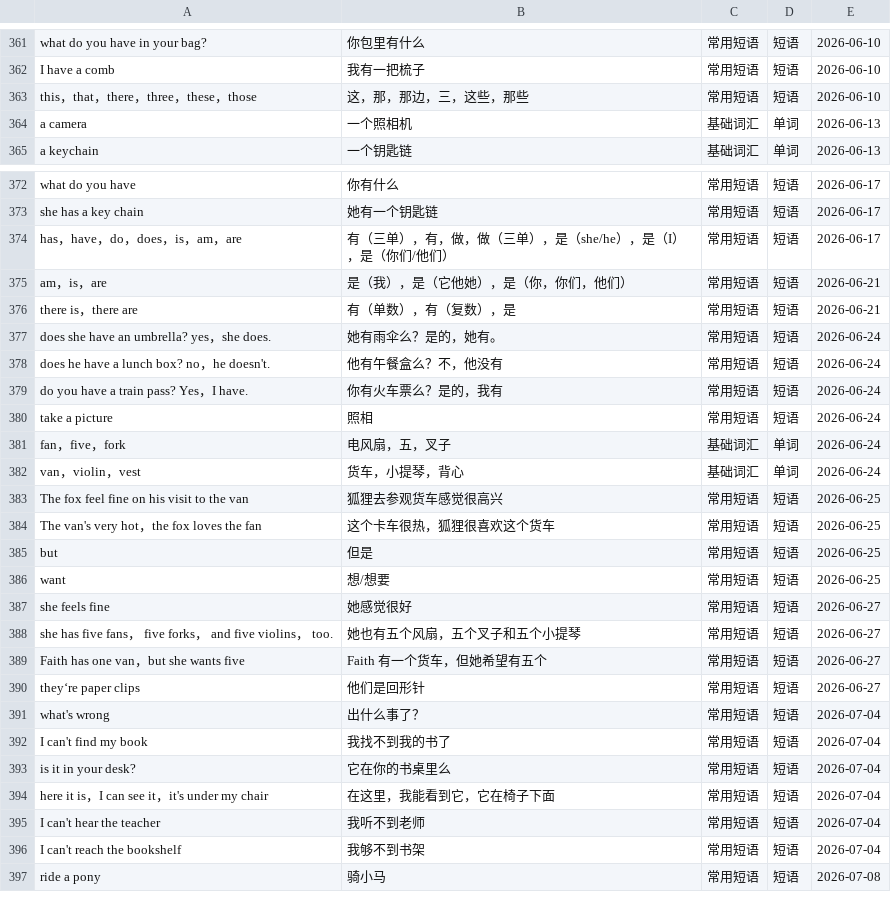
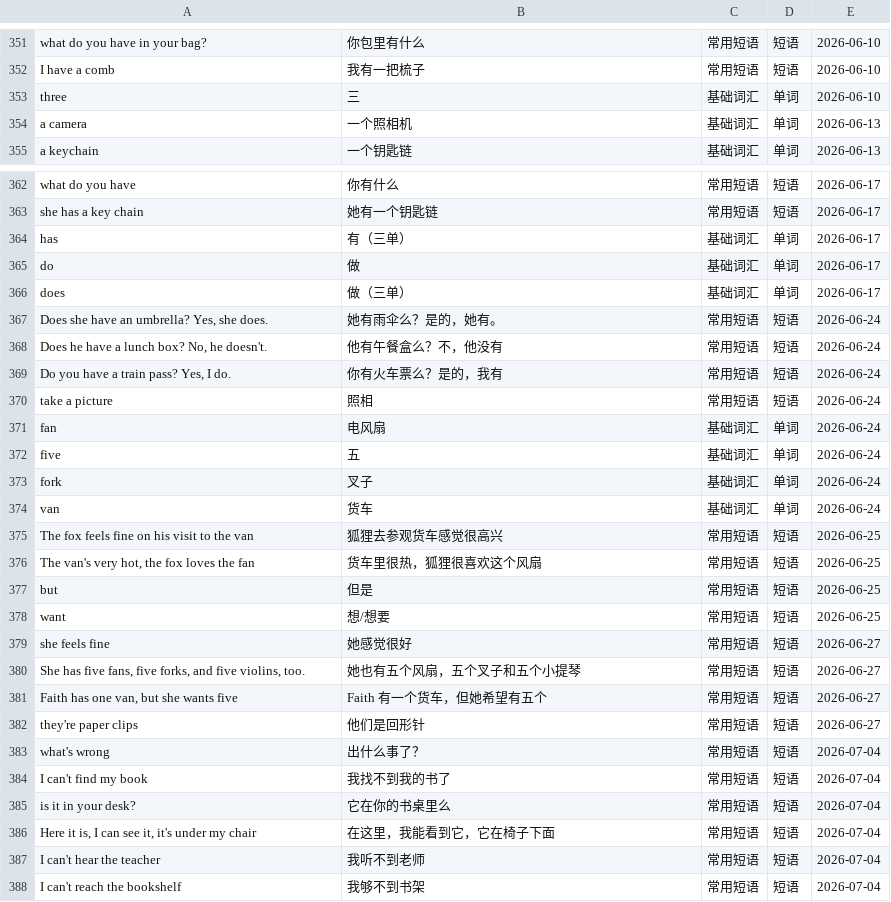
Before and after one commit to IanIsMyUsername/RainbowKingdom, a CSV file: RainbowKingdom/Resources/vocabularies.csv, drawn as a sheet; only a part is shown, gaps mark what is left out; the shorter side is filled out with more unchanged rows; the diff covers the shown part only.

```diff
--- a/RainbowKingdom/Resources/vocabularies.csv
+++ b/RainbowKingdom/Resources/vocabularies.csv
@@ -362,3 +352,3 @@ what do you have in your bag?,你包里有什么,常用短语,短语,2026-06-10
 I have a comb,我有一把梳子,常用短语,短语,2026-06-10
-this，that，there，three，these，those,这，那，那边，三，这些，那些,常用短语,短语,2026-06-10
+three,三,基础词汇,单词,2026-06-10
 a camera,一个照相机,基础词汇,单词,2026-06-13
@@ -373,13 +363,15 @@ what do you have,你有什么,常用短语,短语,2026-06-17
 she has a key chain,她有一个钥匙链,常用短语,短语,2026-06-17
-has，have，do，does，is，am，are,有（三单），有，做，做（三单），是（she/he），是（I），是（你们/他们）,常用短语,短语,2026-06-17
-am，is，are,是（我），是（它他她），是（你，你们，他们）,常用短语,短语,2026-06-21
-there is，there are,有（单数），有（复数），是,常用短语,短语,2026-06-21
-does she have an umbrella? yes，she does.,她有雨伞么？是的，她有。,常用短语,短语,2026-06-24
-does he have a lunch box? no，he doesn't.,他有午餐盒么？不，他没有,常用短语,短语,2026-06-24
-do you have a train pass? Yes，I have.,你有火车票么？是的，我有,常用短语,短语,2026-06-24
+has,有（三单）,基础词汇,单词,2026-06-17
+do,做,基础词汇,单词,2026-06-17
+does,做（三单）,基础词汇,单词,2026-06-17
+"Does she have an umbrella? Yes, she does.",她有雨伞么？是的，她有。,常用短语,短语,2026-06-24
+"Does he have a lunch box? No, he doesn't.",他有午餐盒么？不，他没有,常用短语,短语,2026-06-24
+"Do you have a train pass? Yes, I do.",你有火车票么？是的，我有,常用短语,短语,2026-06-24
 take a picture,照相,常用短语,短语,2026-06-24
-fan，five，fork,电风扇，五，叉子,基础词汇,单词,2026-06-24
-van，violin，vest,货车，小提琴，背心,基础词汇,单词,2026-06-24
-The fox feel fine on his visit to the van,狐狸去参观货车感觉很高兴,常用短语,短语,2026-06-25
-The van's very hot，the fox loves the fan,这个卡车很热，狐狸很喜欢这个货车,常用短语,短语,2026-06-25
+fan,电风扇,基础词汇,单词,2026-06-24
+five,五,基础词汇,单词,2026-06-24
+fork,叉子,基础词汇,单词,2026-06-24
+van,货车,基础词汇,单词,2026-06-24
+The fox feels fine on his visit to the van,狐狸去参观货车感觉很高兴,常用短语,短语,2026-06-25
+"The van's very hot, the fox loves the fan",货车里很热，狐狸很喜欢这个风扇,常用短语,短语,2026-06-25
 but,但是,常用短语,短语,2026-06-25
@@ -387,5 +379,5 @@ want,想/想要,常用短语,短语,2026-06-25
 she feels fine,她感觉很好,常用短语,短语,2026-06-27
-she has five fans， five forks， and five violins， too.,她也有五个风扇，五个叉子和五个小提琴,常用短语,短语,2026-06-27
-Faith has one van，but she wants five,Faith 有一个货车，但她希望有五个,常用短语,短语,2026-06-27
-they‘re paper clips,他们是回形针,常用短语,短语,2026-06-27
+"She has five fans, five forks, and five violins, too.",她也有五个风扇，五个叉子和五个小提琴,常用短语,短语,2026-06-27
+"Faith has one van, but she wants five",Faith 有一个货车，但她希望有五个,常用短语,短语,2026-06-27
+they're paper clips,他们是回形针,常用短语,短语,2026-06-27
 what's wrong,出什么事了？,常用短语,短语,2026-07-04
@@ -393,3 +385,3 @@ I can't find my book,我找不到我的书了,常用短语,短语,2026-07-04
 is it in your desk?,它在你的书桌里么,常用短语,短语,2026-07-04
-here it is，I can see it，it's under my chair,在这里，我能看到它，它在椅子下面,常用短语,短语,2026-07-04
+"Here it is, I can see it, it's under my chair",在这里，我能看到它，它在椅子下面,常用短语,短语,2026-07-04
 I can't hear the teacher,我听不到老师,常用短语,短语,2026-07-04
```
Also changed, not shown: 6 added rows, 12 removed rows and 14 edited cells elsewhere in this file, 4 other files.
